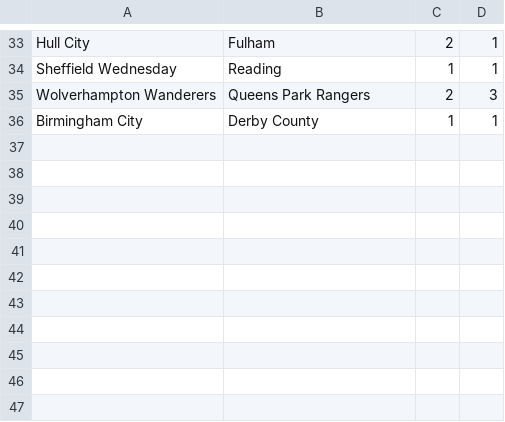
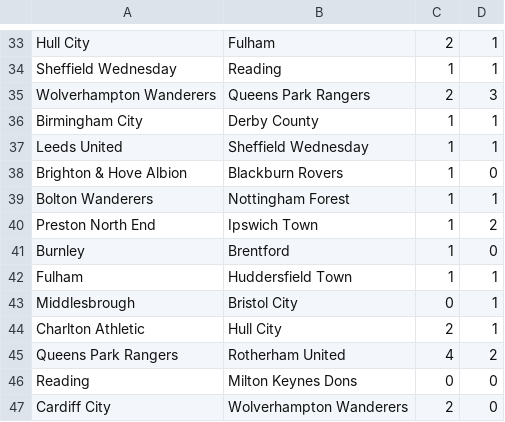
Before and after one commit to ronfe/footshow, a CSV file: 1516results/eng2.csv, drawn as a sheet; only a part is shown, gaps mark what is left out; the diff names each change by its address in the sheet, - before the commit and + after, or states it on an @@ line.

```diff
--- a/1516results/eng2.csv
+++ b/1516results/eng2.csv
+row 37: Leeds United | Sheffield Wednesday | 1 | 1
+row 38: Brighton & Hove Albion | Blackburn Rovers | 1 | 0
+row 39: Bolton Wanderers | Nottingham Forest | 1 | 1
+row 40: Preston North End | Ipswich Town | 1 | 2
+row 41: Burnley | Brentford | 1 | 0
+row 42: Fulham | Huddersfield Town | 1 | 1
+row 43: Middlesbrough | Bristol City | 0 | 1
+row 44: Charlton Athletic | Hull City | 2 | 1
+row 45: Queens Park Rangers | Rotherham United | 4 | 2
+row 46: Reading | Milton Keynes Dons | 0 | 0
+row 47: Cardiff City | Wolverhampton Wanderers | 2 | 0
```
Also changed, not shown: 1516results/eng1.csv, 1516results/fra1.csv, 20 other files.
